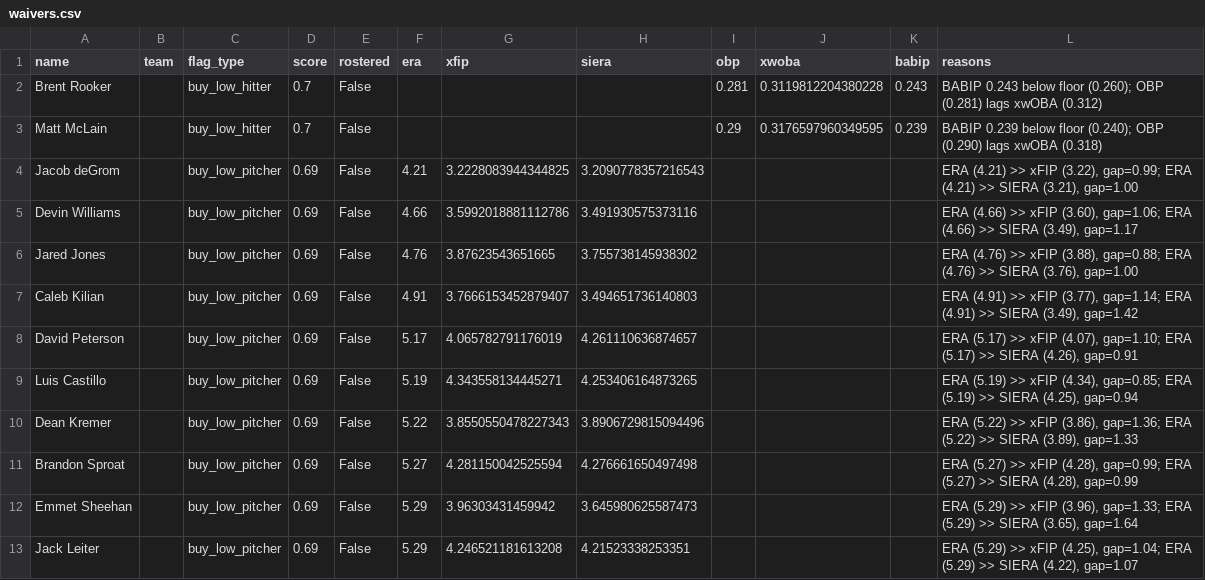
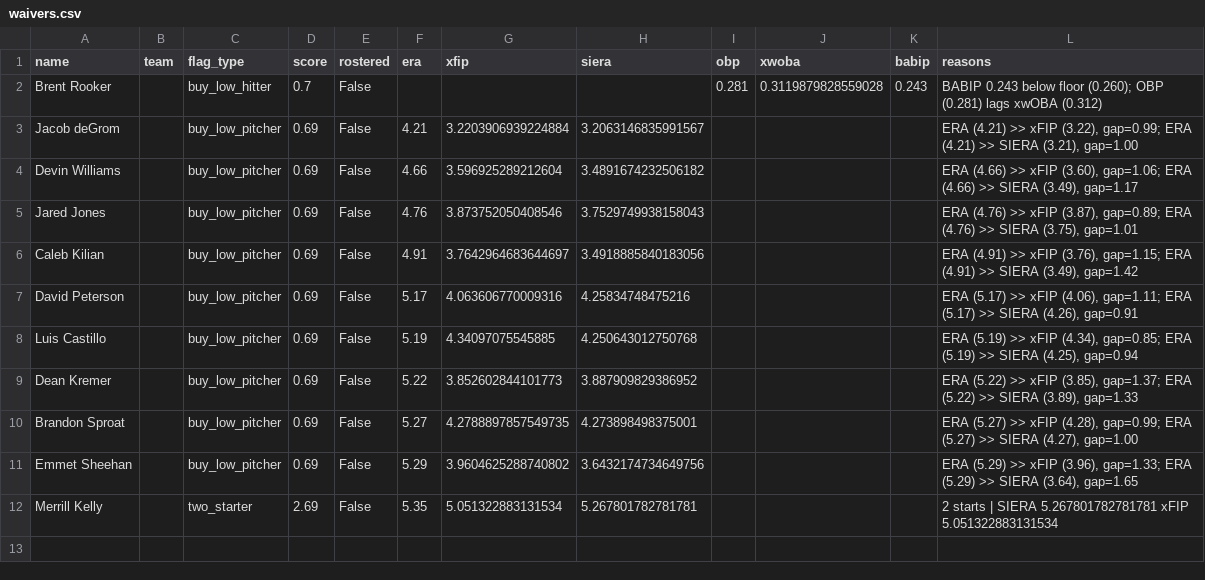
Before and after one commit to nickguarriello/pitch-slap, a CSV file: docs/data/waivers.csv, drawn as a sheet.

```diff
--- a/docs/data/waivers.csv
+++ b/docs/data/waivers.csv
@@ -1,13 +1,12 @@
 name,team,flag_type,score,rostered,era,xfip,siera,obp,xwoba,babip,reasons
-Brent Rooker,,buy_low_hitter,0.7,False,,,,0.281,0.3119812204380228,0.243,BABIP 0.243 below floor (0.260); OBP (0.281) lags xwOBA (0.312)
-Matt McLain,,buy_low_hitter,0.7,False,,,,0.29,0.3176597960349595,0.239,BABIP 0.239 below floor (0.240); OBP (0.290) lags xwOBA (0.318)
-Jacob deGrom,,buy_low_pitcher,0.69,False,4.21,3.2228083944344825,3.2090778357216543,,,,"ERA (4.21) >> xFIP (3.22), gap=0.99; ERA (4.21) >> SIERA (3.21), gap=1.00"
-Devin Williams,,buy_low_pitcher,0.69,False,4.66,3.5992018881112786,3.491930575373116,,,,"ERA (4.66) >> xFIP (3.60), gap=1.06; ERA (4.66) >> SIERA (3.49), gap=1.17"
-Jared Jones,,buy_low_pitcher,0.69,False,4.76,3.87623543651665,3.755738145938302,,,,"ERA (4.76) >> xFIP (3.88), gap=0.88; ERA (4.76) >> SIERA (3.76), gap=1.00"
-Caleb Kilian,,buy_low_pitcher,0.69,False,4.91,3.7666153452879407,3.494651736140803,,,,"ERA (4.91) >> xFIP (3.77), gap=1.14; ERA (4.91) >> SIERA (3.49), gap=1.42"
-David Peterson,,buy_low_pitcher,0.69,False,5.17,4.065782791176019,4.261110636874657,,,,"ERA (5.17) >> xFIP (4.07), gap=1.10; ERA (5.17) >> SIERA (4.26), gap=0.91"
-Luis Castillo,,buy_low_pitcher,0.69,False,5.19,4.343558134445271,4.253406164873265,,,,"ERA (5.19) >> xFIP (4.34), gap=0.85; ERA (5.19) >> SIERA (4.25), gap=0.94"
-Dean Kremer,,buy_low_pitcher,0.69,False,5.22,3.8550550478227343,3.8906729815094496,,,,"ERA (5.22) >> xFIP (3.86), gap=1.36; ERA (5.22) >> SIERA (3.89), gap=1.33"
-Brandon Sproat,,buy_low_pitcher,0.69,False,5.27,4.281150042525594,4.276661650497498,,,,"ERA (5.27) >> xFIP (4.28), gap=0.99; ERA (5.27) >> SIERA (4.28), gap=0.99"
-Emmet Sheehan,,buy_low_pitcher,0.69,False,5.29,3.96303431459942,3.645980625587473,,,,"ERA (5.29) >> xFIP (3.96), gap=1.33; ERA (5.29) >> SIERA (3.65), gap=1.64"
-Jack Leiter,,buy_low_pitcher,0.69,False,5.29,4.246521181613208,4.21523338253351,,,,"ERA (5.29) >> xFIP (4.25), gap=1.04; ERA (5.29) >> SIERA (4.22), gap=1.07"
+Brent Rooker,,buy_low_hitter,0.7,False,,,,0.281,0.3119879828559028,0.243,BABIP 0.243 below floor (0.260); OBP (0.281) lags xwOBA (0.312)
+Jacob deGrom,,buy_low_pitcher,0.69,False,4.21,3.2203906939224884,3.2063146835991567,,,,"ERA (4.21) >> xFIP (3.22), gap=0.99; ERA (4.21) >> SIERA (3.21), gap=1.00"
+Devin Williams,,buy_low_pitcher,0.69,False,4.66,3.596925289212604,3.4891674232506182,,,,"ERA (4.66) >> xFIP (3.60), gap=1.06; ERA (4.66) >> SIERA (3.49), gap=1.17"
+Jared Jones,,buy_low_pitcher,0.69,False,4.76,3.873752050408546,3.7529749938158043,,,,"ERA (4.76) >> xFIP (3.87), gap=0.89; ERA (4.76) >> SIERA (3.75), gap=1.01"
+Caleb Kilian,,buy_low_pitcher,0.69,False,4.91,3.7642964683644697,3.4918885840183056,,,,"ERA (4.91) >> xFIP (3.76), gap=1.15; ERA (4.91) >> SIERA (3.49), gap=1.42"
+David Peterson,,buy_low_pitcher,0.69,False,5.17,4.063606770009316,4.25834748475216,,,,"ERA (5.17) >> xFIP (4.06), gap=1.11; ERA (5.17) >> SIERA (4.26), gap=0.91"
+Luis Castillo,,buy_low_pitcher,0.69,False,5.19,4.34097075545885,4.250643012750768,,,,"ERA (5.19) >> xFIP (4.34), gap=0.85; ERA (5.19) >> SIERA (4.25), gap=0.94"
+Dean Kremer,,buy_low_pitcher,0.69,False,5.22,3.852602844101773,3.887909829386952,,,,"ERA (5.22) >> xFIP (3.85), gap=1.37; ERA (5.22) >> SIERA (3.89), gap=1.33"
+Brandon Sproat,,buy_low_pitcher,0.69,False,5.27,4.2788897857549735,4.273898498375001,,,,"ERA (5.27) >> xFIP (4.28), gap=0.99; ERA (5.27) >> SIERA (4.27), gap=1.00"
+Emmet Sheehan,,buy_low_pitcher,0.69,False,5.29,3.9604625288740802,3.6432174734649756,,,,"ERA (5.29) >> xFIP (3.96), gap=1.33; ERA (5.29) >> SIERA (3.64), gap=1.65"
+Merrill Kelly,,two_starter,2.69,False,5.35,5.051322883131534,5.267801782781781,,,,2 starts | SIERA 5.267801782781781 xFIP 5.051322883131534
```
Also changed, not shown: docs/data/matchup.csv, docs/data/roster.csv, 10 other files.
